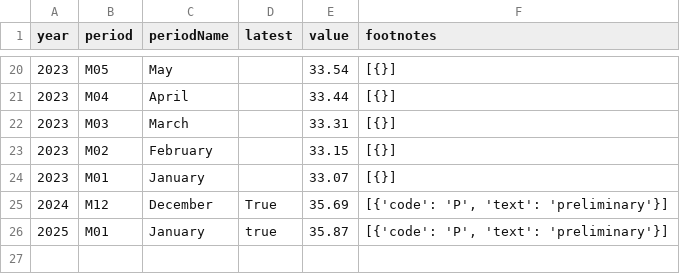
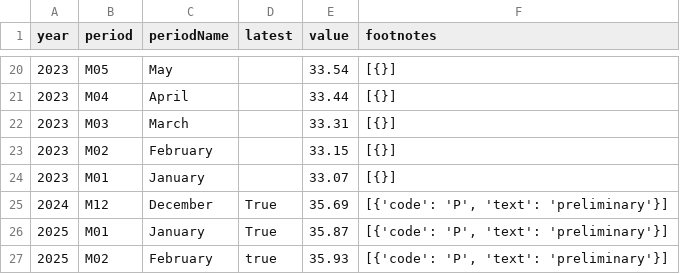
Before and after one commit to Sahithibikumalla15/labor_statistics, a CSV file: data/CES0500000003.csv, drawn as a sheet; only a part is shown, gaps mark what is left out.

```diff
--- a/data/CES0500000003.csv
+++ b/data/CES0500000003.csv
@@ -25,2 +25,3 @@ year,period,periodName,latest,value,footnotes
 2024,M12,December,True,35.69,"[{'code': 'P', 'text': 'preliminary'}]"
-2025,M01,January,true,35.87,"[{'code': 'P', 'text': 'preliminary'}]"
+2025,M01,January,True,35.87,"[{'code': 'P', 'text': 'preliminary'}]"
+2025,M02,February,true,35.93,"[{'code': 'P', 'text': 'preliminary'}]"
```
Also changed, not shown: data/CES0500000002.csv, data/CES0500000007.csv, 1 other file.
